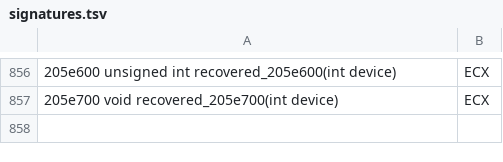
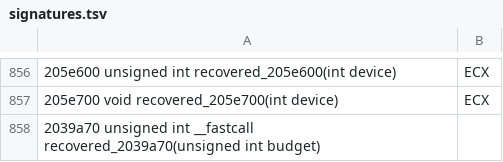
Before and after one commit to PhantomNiko/Permafrost, a TSV file: recovery/in-progress/kernel/i386/signatures.tsv, drawn as a sheet; only a part is shown, gaps mark what is left out; the diff names each change by its address in the sheet, - before the commit and + after, or states it on an @@ line.

Commit message:
Restore i386 scheduler burst budgets

```diff
--- a/recovery/in-progress/kernel/i386/signatures.tsv
+++ b/recovery/in-progress/kernel/i386/signatures.tsv
+row 858: 2039a70 unsigned int __fastcall recovered_2039a70(unsigned int budget)
```
Also changed, not shown: 3 other files.
